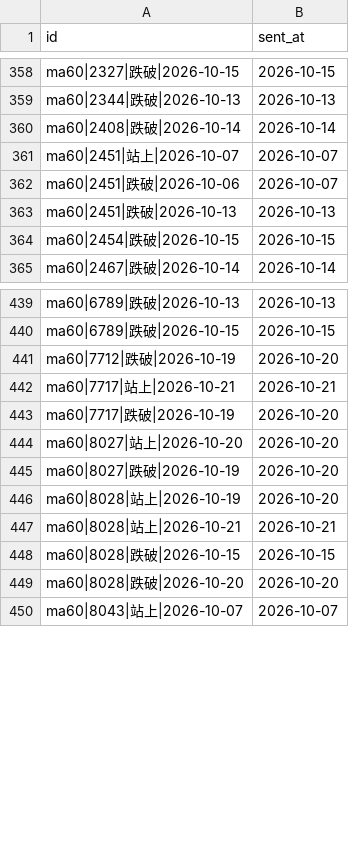
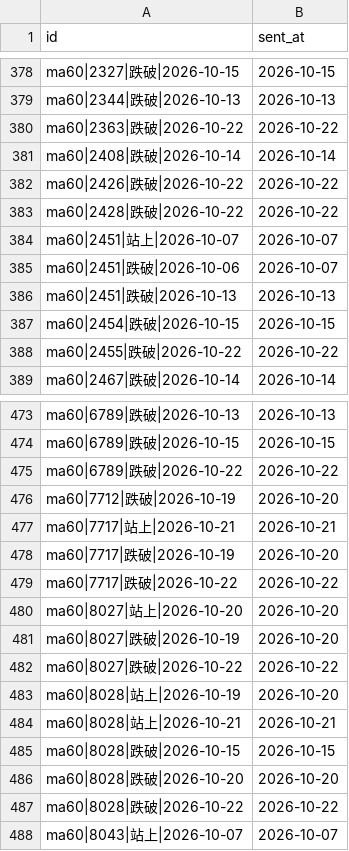
Before and after one commit to ChrisHo0317/Local_Dashboard, a CSV file: data/alerts_sent.csv, drawn as a sheet; only a part is shown, gaps mark what is left out; the diff covers the shown part only; the diff names each change by its address in the sheet, - before the commit and + after, or states it on an @@ line.

```diff
--- a/data/alerts_sent.csv
+++ b/data/alerts_sent.csv
+row 380: ma60|2363|跌破|2026-10-22 | 2026-10-22
+row 382: ma60|2426|跌破|2026-10-22 | 2026-10-22
+row 383: ma60|2428|跌破|2026-10-22 | 2026-10-22
+row 388: ma60|2455|跌破|2026-10-22 | 2026-10-22
+row 475: ma60|6789|跌破|2026-10-22 | 2026-10-22
+row 479: ma60|7717|跌破|2026-10-22 | 2026-10-22
+row 482: ma60|8027|跌破|2026-10-22 | 2026-10-22
+row 487: ma60|8028|跌破|2026-10-22 | 2026-10-22
```
Also changed, not shown: 33 added rows elsewhere in this file, data/earnings_calls.csv, data/market/adjust_events.csv, 17 other files.
